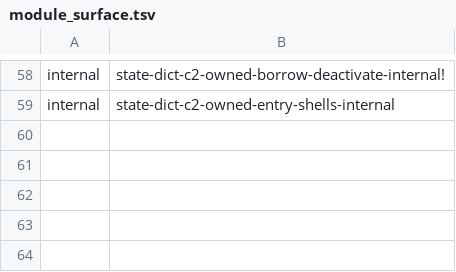
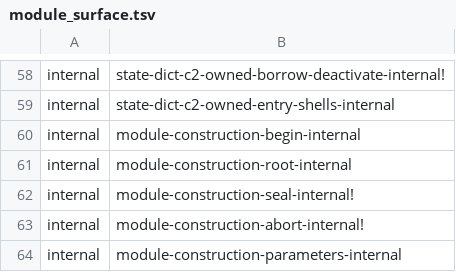
Before and after one commit to Gabriel-Kahen/eshkol-transformer, a TSV file: tools/p1/module_surface.tsv, drawn as a sheet; only a part is shown, gaps mark what is left out; the diff names each change by its address in the sheet, - before the commit and + after, or states it on an @@ line.

Commit message:
Add unpublished P1 and I2 construction ownership
Append five private construction operations with exact staged native enrollment,
canonical Eshkol publication, pre-seal observation barriers, and fresh-scope
registration. I2 retains a preallocated M3T owner anchor and registry baseline,
preflights the entire native owner, then revokes authority before carrier teardown.
Begin failures restore both scopes; ordinary I2/C2 reports unsupported before begin.

Validation: native P1 ASan/UBSan/LSan; P1 construction23; I2 construction1123;
P1 runtime419 and registry169 in both AOT passes; public/private negatives and
registry publication proof; C2 model encode and training-state ownership gates.
Tests run under the explicit unsupported LLVM22 host compatibility mode using
the verified pinned Eshkol source/binary. The long P1 run crossed a required
source fix and rejected its mixed-version object comparison; a separate frozen
source comparison validates determinism. Full CI was not run.

```diff
--- a/tools/p1/module_surface.tsv
+++ b/tools/p1/module_surface.tsv
+row 60: internal | module-construction-begin-internal
+row 61: internal | module-construction-root-internal
+row 62: internal | module-construction-seal-internal!
+row 63: internal | module-construction-abort-internal!
+row 64: internal | module-construction-parameters-internal
```
Also changed, not shown: 22 other files.
